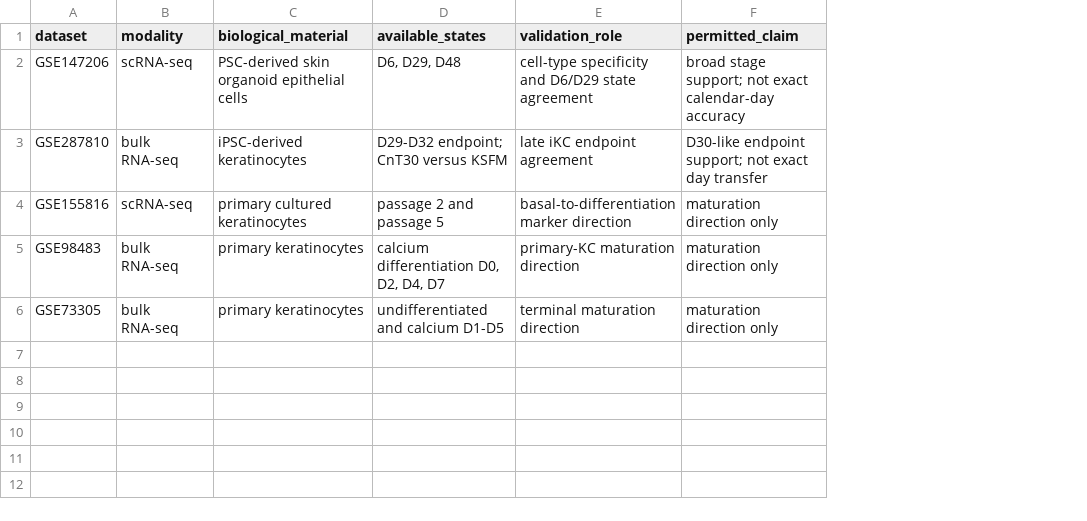
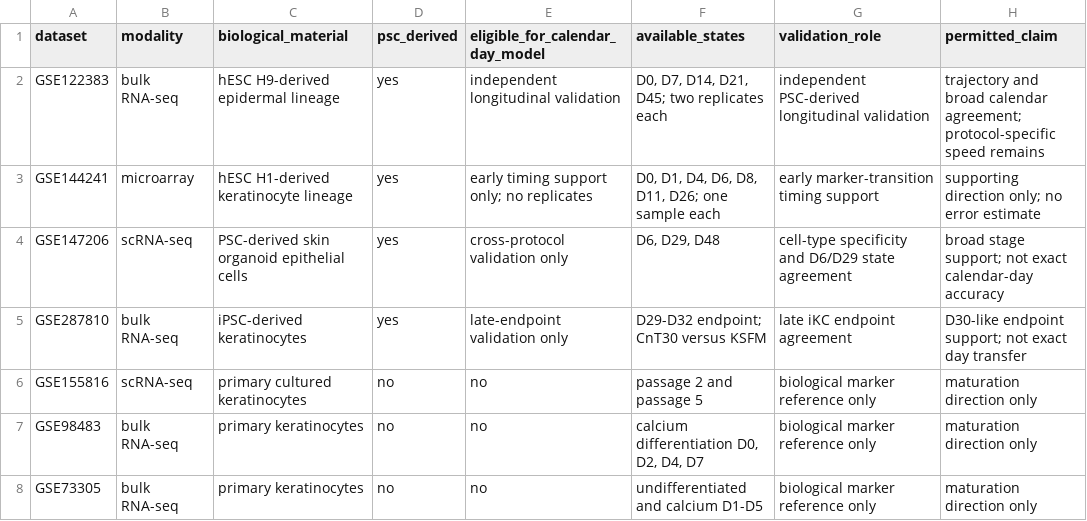
Before and after one commit to Jyo-1120/STEM_library, a CSV file: bioinformatics/psc-keratinocyte-reference/results/external_validation_manifest.csv, drawn as a sheet; addresses are those after the commit; the diff names each change by its address in the sheet, - before the commit and + after, or states it on an @@ line.

```diff
--- a/bioinformatics/psc-keratinocyte-reference/results/external_validation_manifest.csv
+++ b/bioinformatics/psc-keratinocyte-reference/results/external_validation_manifest.csv
+column D (psc_derived), rows 4-8: yes | yes | no | no | no
+column E (eligible_for_calendar_day_model), rows 4-8: cross-protocol validation only | late-endpoint validation only | no | no | no
+row 2: GSE122383 | bulk RNA-seq | hESC H9-derived epidermal lineage | yes | independent longitudinal validation | D0, D7, D14, D21, D45; two replicates each | independent PSC-derived longitudinal validation | trajectory and broad calendar agreement; protocol-specific speed remains
+row 3: GSE144241 | microarray | hESC H1-derived keratinocyte lineage | yes | early timing support only; no replicates | D0, D1, D4, D6, D8, D11, D26; one sample each | early marker-transition timing support | supporting direction only; no error estimate
-G6 (validation_role): basal-to-differentiation marker direction
+G6 (validation_role): biological marker reference only
-G7 (validation_role): primary-KC maturation direction
+G7 (validation_role): biological marker reference only
-G8 (validation_role): terminal maturation direction
+G8 (validation_role): biological marker reference only
```
Also changed, not shown: bioinformatics/psc-keratinocyte-reference/results/daily_mapping_validation_metrics.csv, bioinformatics/psc-keratinocyte-reference/results/daily_mapping_validation_predictions.csv, 17 other files.
